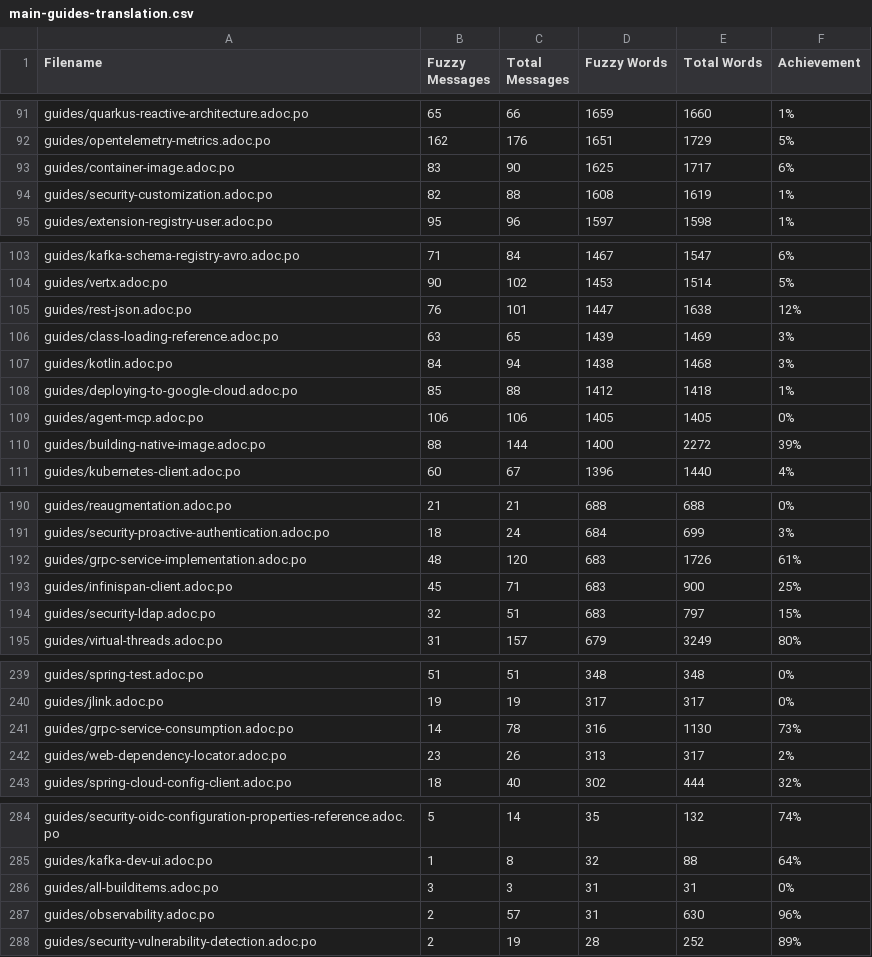
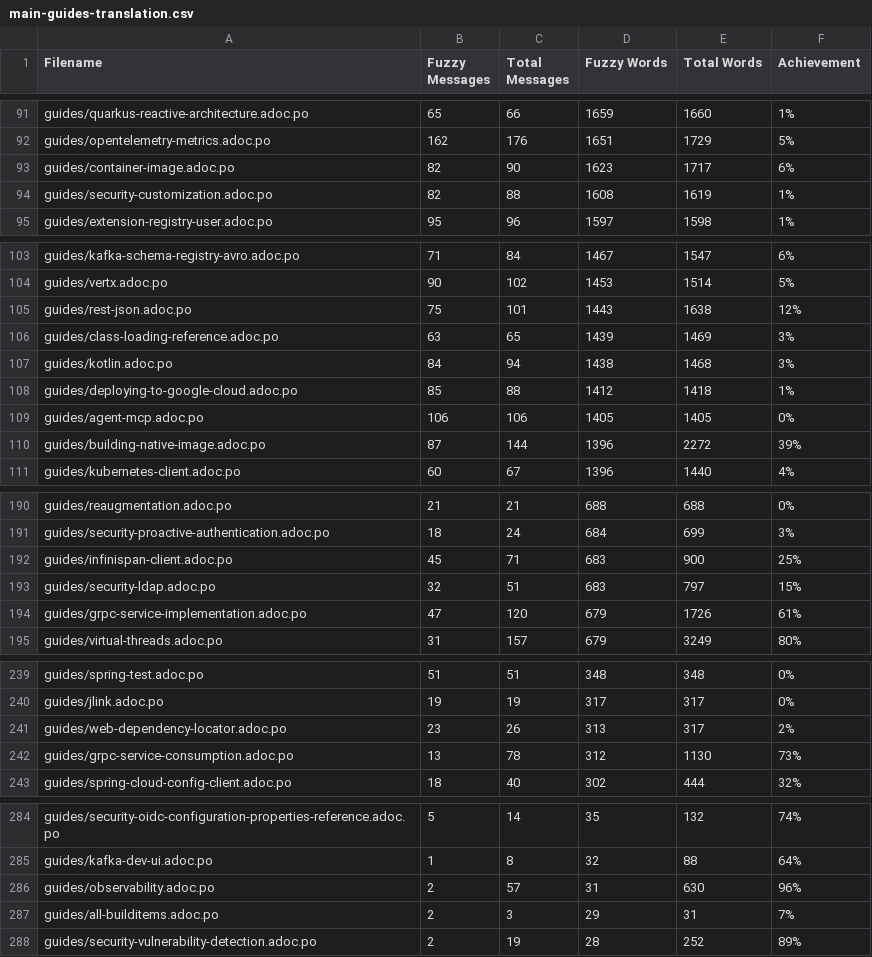
Before and after one commit to christianfernandesprofissional/pt.quarkus.io, a CSV file: l10n/stats/main-guides-translation.csv, drawn as a sheet; only a part is shown, gaps mark what is left out.

```diff
--- a/l10n/stats/main-guides-translation.csv
+++ b/l10n/stats/main-guides-translation.csv
@@ -92,3 +92,3 @@ guides/quarkus-reactive-architecture.adoc.po, 65, 66, 1659, 1660, 1%
 guides/opentelemetry-metrics.adoc.po, 162, 176, 1651, 1729, 5%
-guides/container-image.adoc.po, 83, 90, 1625, 1717, 6%
+guides/container-image.adoc.po, 82, 90, 1623, 1717, 6%
 guides/security-customization.adoc.po, 82, 88, 1608, 1619, 1%
@@ -104,3 +104,3 @@ guides/kafka-schema-registry-avro.adoc.po, 71, 84, 1467, 1547, 6%
 guides/vertx.adoc.po, 90, 102, 1453, 1514, 5%
-guides/rest-json.adoc.po, 76, 101, 1447, 1638, 12%
+guides/rest-json.adoc.po, 75, 101, 1443, 1638, 12%
 guides/class-loading-reference.adoc.po, 63, 65, 1439, 1469, 3%
@@ -109,3 +109,3 @@ guides/deploying-to-google-cloud.adoc.po, 85, 88, 1412, 1418, 1%
 guides/agent-mcp.adoc.po, 106, 106, 1405, 1405, 0%
-guides/building-native-image.adoc.po, 88, 144, 1400, 2272, 39%
+guides/building-native-image.adoc.po, 87, 144, 1396, 2272, 39%
 guides/kubernetes-client.adoc.po, 60, 67, 1396, 1440, 4%
@@ -191,5 +191,5 @@ guides/reaugmentation.adoc.po, 21, 21, 688, 688, 0%
 guides/security-proactive-authentication.adoc.po, 18, 24, 684, 699, 3%
-guides/grpc-service-implementation.adoc.po, 48, 120, 683, 1726, 61%
 guides/infinispan-client.adoc.po, 45, 71, 683, 900, 25%
 guides/security-ldap.adoc.po, 32, 51, 683, 797, 15%
+guides/grpc-service-implementation.adoc.po, 47, 120, 679, 1726, 61%
 guides/virtual-threads.adoc.po, 31, 157, 679, 3249, 80%
@@ -240,4 +240,4 @@ guides/spring-test.adoc.po, 51, 51, 348, 348, 0%
 guides/jlink.adoc.po, 19, 19, 317, 317, 0%
-guides/grpc-service-consumption.adoc.po, 14, 78, 316, 1130, 73%
 guides/web-dependency-locator.adoc.po, 23, 26, 313, 317, 2%
+guides/grpc-service-consumption.adoc.po, 13, 78, 312, 1130, 73%
 guides/spring-cloud-config-client.adoc.po, 18, 40, 302, 444, 32%
@@ -285,4 +285,4 @@ guides/security-oidc-configuration-properties-reference.adoc.po, 5, 14, 35, 132,
 guides/kafka-dev-ui.adoc.po, 1, 8, 32, 88, 64%
-guides/all-builditems.adoc.po, 3, 3, 31, 31, 0%
 guides/observability.adoc.po, 2, 57, 31, 630, 96%
+guides/all-builditems.adoc.po, 2, 3, 29, 31, 7%
 guides/security-vulnerability-detection.adoc.po, 2, 19, 28, 252, 89%
```
Also changed, not shown: l10n/stats/misc-translation.csv.
